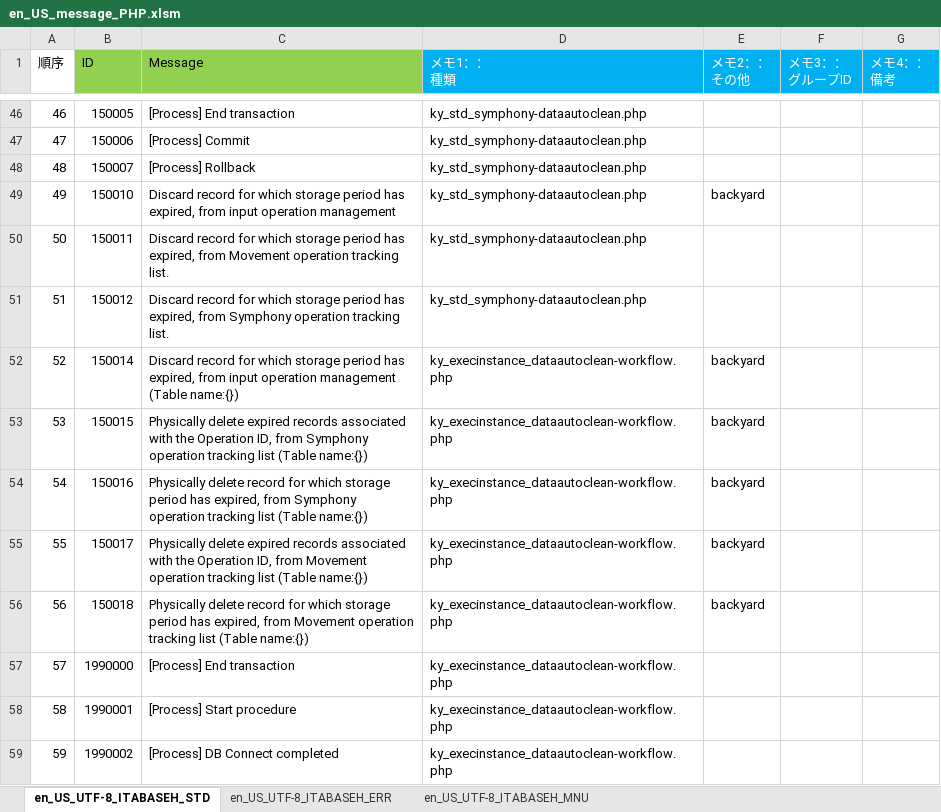
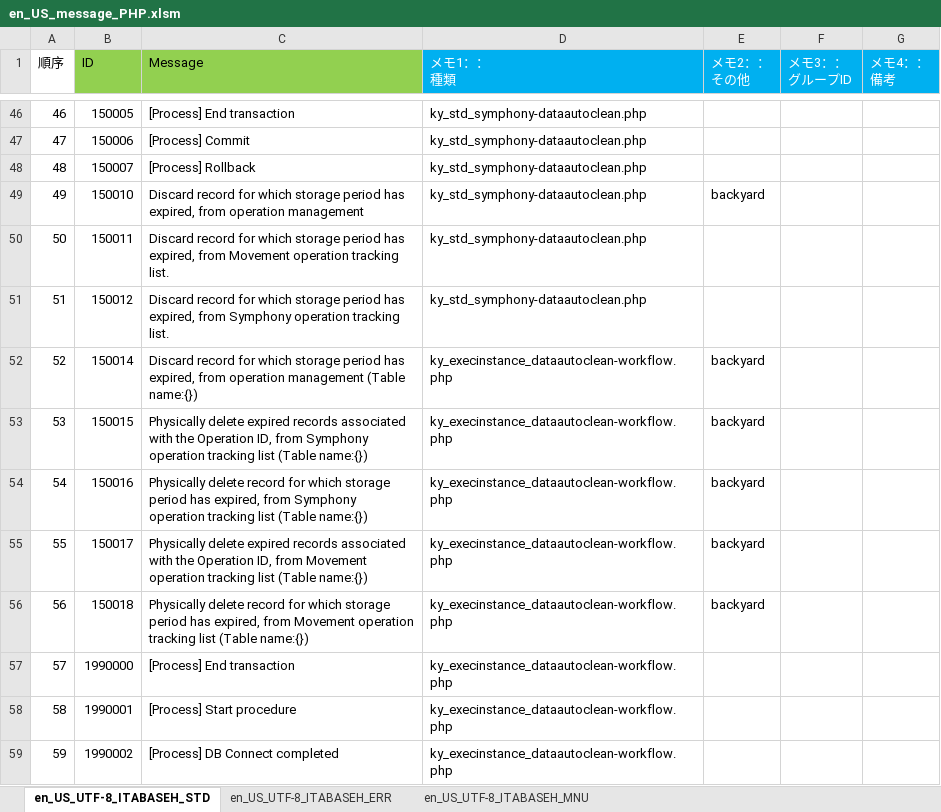
Before and after one commit to exastro-suite/it-automation, an Excel workbook: ky_message_seeds/ita_base/en_US_message_PHP.xlsm, sheet en_US_UTF-8_ITABASEH_STD, drawn as a sheet; only a part is shown, gaps mark what is left out; values as stored, in another font and other column widths than the file's, no borders; the diff names each change by its address in the sheet, - before the commit and + after, or states it on an @@ line.

```diff
--- a/ky_message_seeds/ita_base/en_US_message_PHP.xlsm (sheet en_US_UTF-8_ITABASEH_STD)
+++ b/ky_message_seeds/ita_base/en_US_message_PHP.xlsm (sheet en_US_UTF-8_ITABASEH_STD)
-C49 (Message): …expired, from input operation management
+C49 (Message): …expired, from operation management
-C52 (Message): …expired, from input operation management…
+C52 (Message): …expired, from operation management…
```
Also changed, not shown: sheet en_US_UTF-8_ITABASEH_ERR, sheet en_US_UTF-8_ITABASEH_MNU, ky_message_seeds/ita_base/ja_JP_message_PHP.xlsm, ky_message_seeds/material/ja_JP_message_PHP.xlsm, 43 other files.
